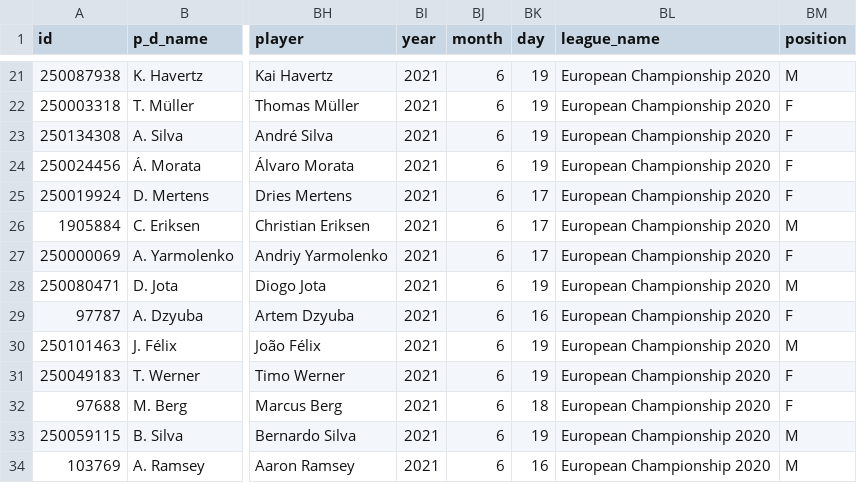
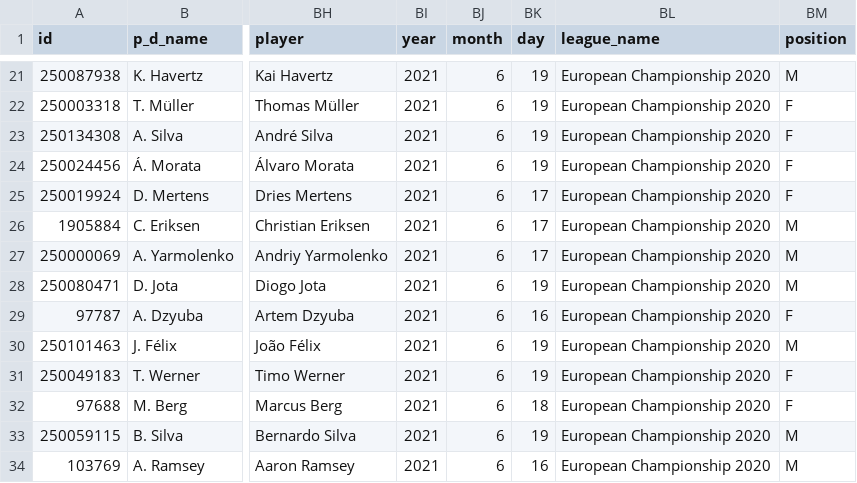
Before and after one commit to christianwbsn/moneyball, a CSV file: data/interim/fantasy_euro.csv, drawn as a sheet; only a part is shown, gaps mark what is left out; the diff names each change by its address in the sheet, - before the commit and + after, or states it on an @@ line.

Commit message:
update yarmolenko position and analysis md1

```diff
--- a/data/interim/fantasy_euro.csv
+++ b/data/interim/fantasy_euro.csv
-BM27 (position): F
+BM27 (position): M
```
Also changed, not shown: 4 other files.
